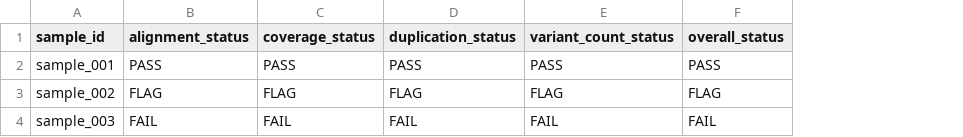
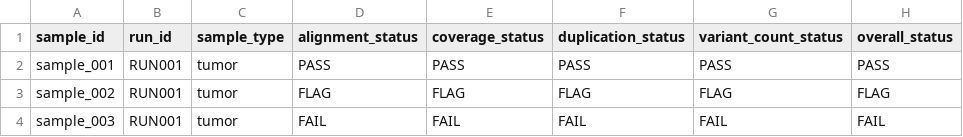
Before and after one commit to ShilohCadere/clinical-ngs-review, a CSV file: reports/review_summary.csv, drawn as a sheet; the diff names each change by its address in the sheet, - before the commit and + after, or states it on an @@ line.

Commit message:
Generate analyst QC reports with run-level findings

```diff
--- a/reports/review_summary.csv
+++ b/reports/review_summary.csv
+column B (run_id), rows 2-4: all RUN001
+column C (sample_type), rows 2-4: all tumor
```
Also changed, not shown: reports/flagged_samples.csv, 5 other files.
